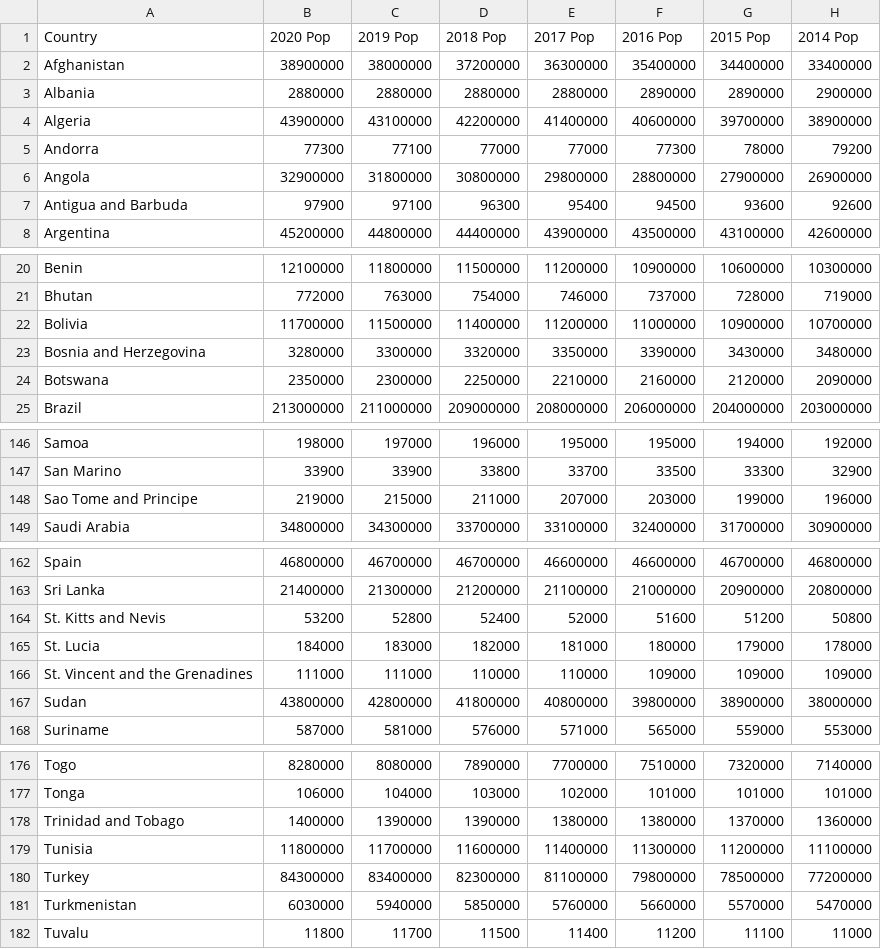
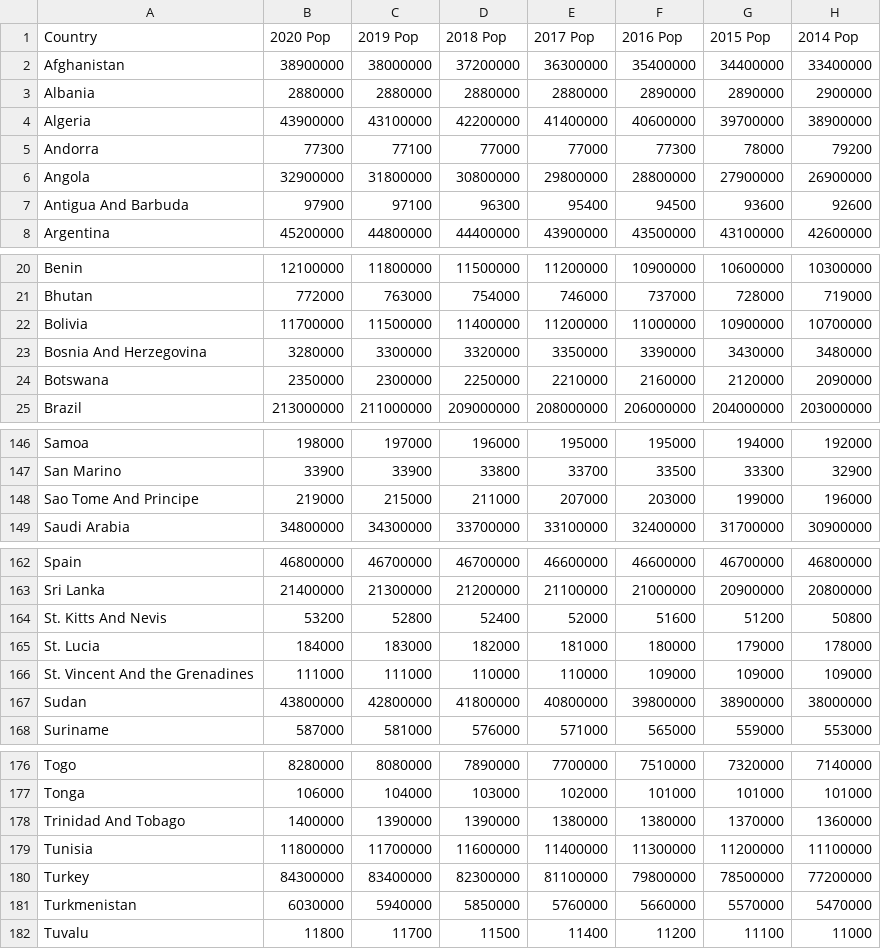
Before and after one commit to VyapakBansal/portfolio-project-3, a CSV file: data_files/Population_Data.csv, drawn as a sheet; only a part is shown, gaps mark what is left out; the diff names each change by its address in the sheet, - before the commit and + after, or states it on an @@ line.

```diff
--- a/data_files/Population_Data.csv
+++ b/data_files/Population_Data.csv
-A7 (Country): Antigua and Barbuda
+A7 (Country): Antigua And Barbuda
-A23 (Country): Bosnia and Herzegovina
+A23 (Country): Bosnia And Herzegovina
-A148 (Country): Sao Tome and Principe
+A148 (Country): Sao Tome And Principe
-A164 (Country): St. Kitts and Nevis
+A164 (Country): St. Kitts And Nevis
-A166 (Country): St. Vincent and the Grenadines
+A166 (Country): St. Vincent And the Grenadines
-A178 (Country): Trinidad and Tobago
+A178 (Country): Trinidad And Tobago
```
Also changed, not shown: data_files/Country_Data.csv, data_files/Threatened_Species.csv, 3 other files.
